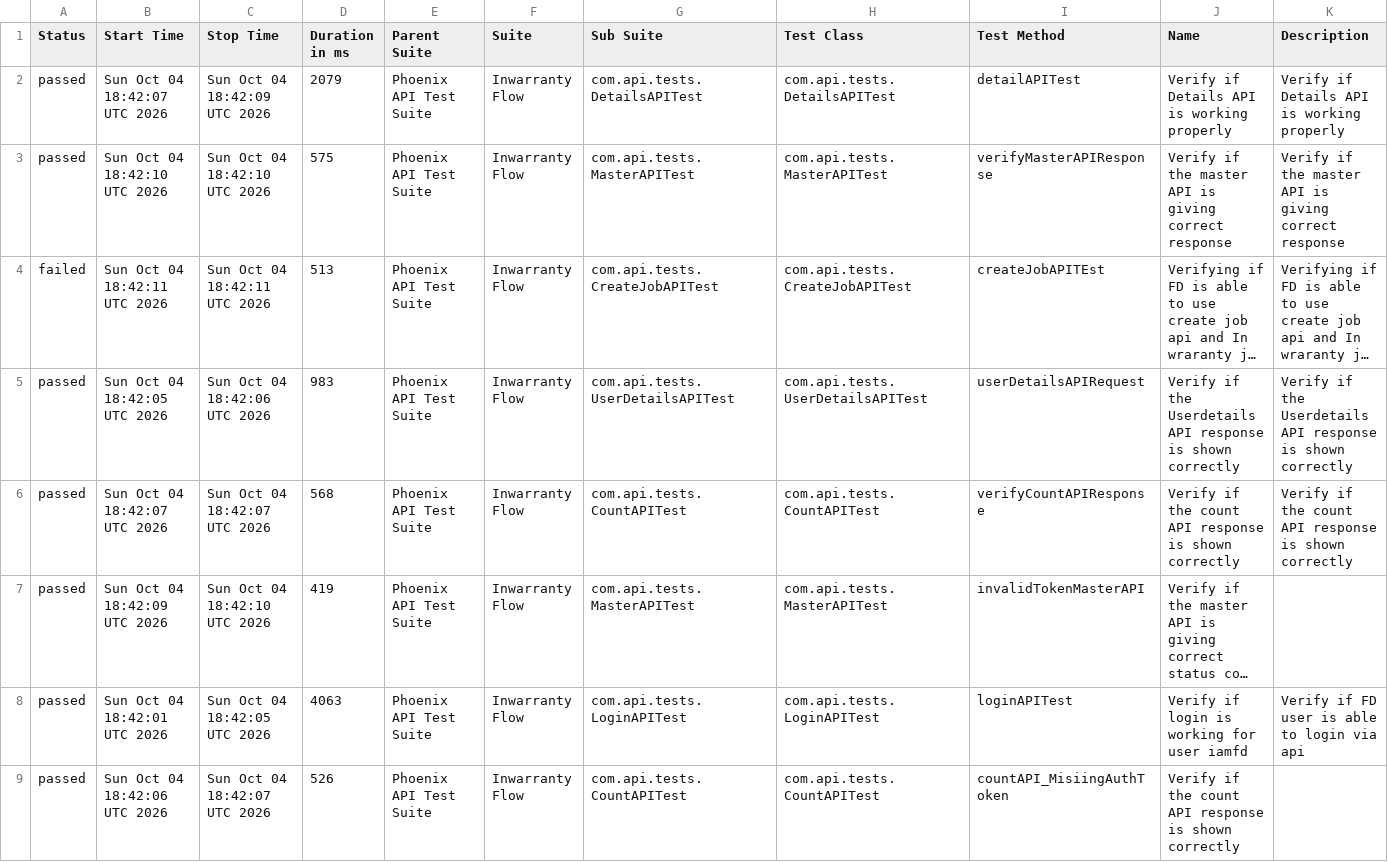
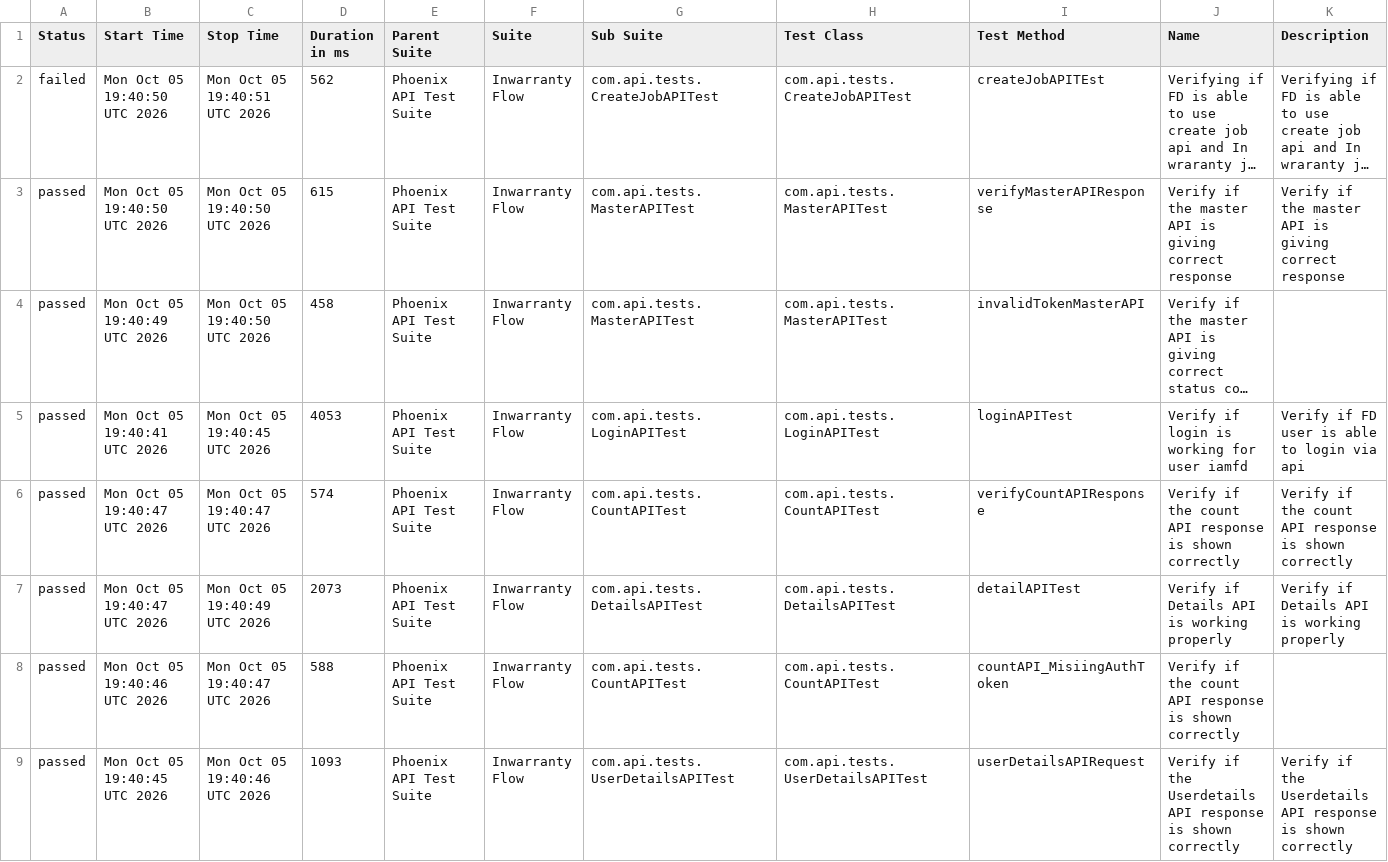
Before and after one commit to idavinde/PhoenixTestAutomationFramwork, a CSV file: data/suites.csv, drawn as a sheet; long unchanged cells end in …; removed rows and columns are numbered as before the commit, all else as after; the diff names each change by its address in the sheet, - before the commit and + after, or states it on an @@ line.

```diff
--- a/data/suites.csv
+++ b/data/suites.csv
-row 2: passed | Sun Oct 04 18:42:07 UTC 2026 | Sun Oct 04 18:42:09 UTC 2026 | 2079 | Phoenix API Test Suite | Inwarranty Flow | com.api.tests.DetailsAPITest | com.api.tests.DetailsAPITest | detailAPITest | Verify if Details API is working properly | Verify if Details API is working properly
-row 3: passed | Sun Oct 04 18:42:10 UTC 2026 | Sun Oct 04 18:42:10 UTC 2026 | 575 | Phoenix API Test Suite | Inwarranty Flow | com.api.tests.MasterAPITest | com.api.tests.MasterAPITest | verifyMasterAPIResponse | Verify if the master API is giving correct response | Verify if the master API is giving correct response
-B2 (Start Time): Sun Oct 04 18:42:11 UTC 2026
+B2 (Start Time): Mon Oct 05 19:40:50 UTC 2026
-C2 (Stop Time): Sun Oct 04 18:42:11 UTC 2026
+C2 (Stop Time): Mon Oct 05 19:40:51 UTC 2026
-D2 (Duration in ms): 513
+D2 (Duration in ms): 562
-B3 (Start Time): Sun Oct 04 18:42:05 UTC 2026
+B3 (Start Time): Mon Oct 05 19:40:50 UTC 2026
-C3 (Stop Time): Sun Oct 04 18:42:06 UTC 2026
+C3 (Stop Time): Mon Oct 05 19:40:50 UTC 2026
-D3 (Duration in ms): 983
+D3 (Duration in ms): 615
-G3 (Sub Suite): com.api.tests.UserDetailsAPITest
+G3 (Sub Suite): com.api.tests.MasterAPITest
-H3 (Test Class): com.api.tests.UserDetailsAPITest
+H3 (Test Class): com.api.tests.MasterAPITest
-I3 (Test Method): userDetailsAPIRequest
+I3 (Test Method): verifyMasterAPIResponse
-J3 (Name): …if the Userdetails API response is shown correctly
+J3 (Name): …if the master API is giving correct response
-K3 (Description): …if the Userdetails API response is shown correctly
+K3 (Description): …if the master API is giving correct response
-row 6: passed | Sun Oct 04 18:42:07 UTC 2026 | Sun Oct 04 18:42:07 UTC 2026 | 568 | Phoenix API Test Suite | Inwarranty Flow | com.api.tests.CountAPITest | com.api.tests.CountAPITest | verifyCountAPIResponse | Verify if the count API response is shown correctly | Verify if the count API response is shown correctly
-B4 (Start Time): Sun Oct 04 18:42:09 UTC 2026
+B4 (Start Time): Mon Oct 05 19:40:49 UTC 2026
-C4 (Stop Time): Sun Oct 04 18:42:10 UTC 2026
+C4 (Stop Time): Mon Oct 05 19:40:50 UTC 2026
-D4 (Duration in ms): 419
+D4 (Duration in ms): 458
-B5 (Start Time): Sun Oct 04 18:42:01 UTC 2026
+B5 (Start Time): Mon Oct 05 19:40:41 UTC 2026
-C5 (Stop Time): Sun Oct 04 18:42:05 UTC 2026
+C5 (Stop Time): Mon Oct 05 19:40:45 UTC 2026
-D5 (Duration in ms): 4063
+D5 (Duration in ms): 4053
+row 6: passed | Mon Oct 05 19:40:47 UTC 2026 | Mon Oct 05 19:40:47 UTC 2026 | 574 | Phoenix API Test Suite | Inwarranty Flow | com.api.tests.CountAPITest | com.api.tests.CountAPITest | verifyCountAPIResponse | Verify if the count API response is shown correctly | Verify if the count API response is shown correctly
+row 7: passed | Mon Oct 05 19:40:47 UTC 2026 | Mon Oct 05 19:40:49 UTC 2026 | 2073 | Phoenix API Test Suite | Inwarranty Flow | com.api.tests.DetailsAPITest | com.api.tests.DetailsAPITest | detailAPITest | Verify if Details API is working properly | Verify if Details API is working properly
-B8 (Start Time): Sun Oct 04 18:42:06 UTC 2026
+B8 (Start Time): Mon Oct 05 19:40:46 UTC 2026
-C8 (Stop Time): Sun Oct 04 18:42:07 UTC 2026
+C8 (Stop Time): Mon Oct 05 19:40:47 UTC 2026
-D8 (Duration in ms): 526
+D8 (Duration in ms): 588
+row 9: passed | Mon Oct 05 19:40:45 UTC 2026 | Mon Oct 05 19:40:46 UTC 2026 | 1093 | Phoenix API Test Suite | Inwarranty Flow | com.api.tests.UserDetailsAPITest | com.api.tests.UserDetailsAPITest | userDetailsAPIRequest | Verify if the Userdetails API response is shown correctly | Verify if the Userdetails API response is shown correctly
```
Also changed, not shown: data/behaviors.csv, 52 other files.
